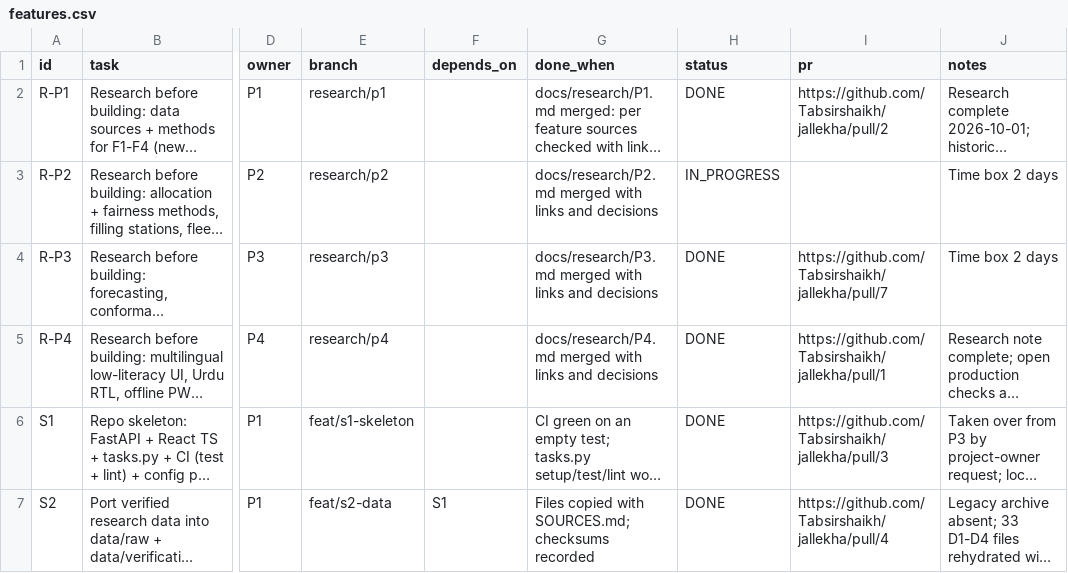
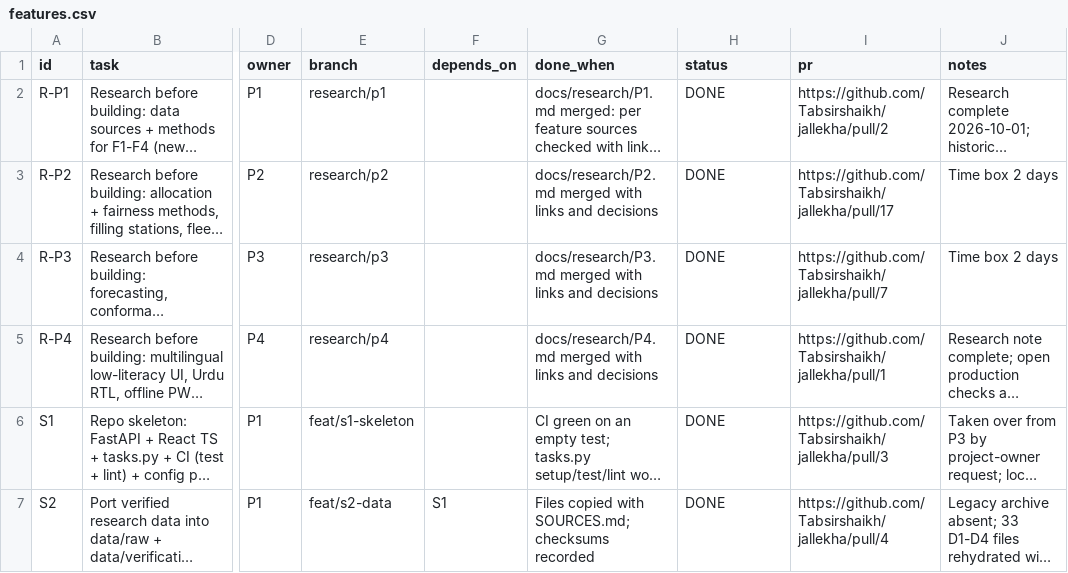
Before and after one commit to Tabsirshaikh/jallekha, a CSV file: docs/features.csv, drawn as a sheet; only a part is shown, gaps mark what is left out; long unchanged cells end in …; the diff names each change by its address in the sheet, - before the commit and + after, or states it on an @@ line.

```diff
--- a/docs/features.csv
+++ b/docs/features.csv
-H3 (status): IN_PROGRESS
+H3 (status): DONE
-I3 (pr): (empty)
+I3 (pr): https://github.com/Tabsirshaikh/jallekha/pull/17
```
Also changed, not shown: 1 other file.
